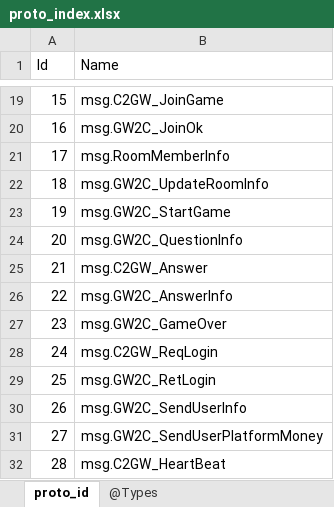
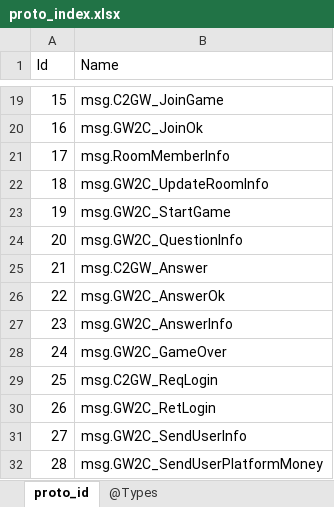
Before and after one commit to gaozhengshuang/TreasureChicken, an Excel workbook: docs/excel/proto_index.xlsx, sheet proto_id, drawn as a sheet; only a part is shown, gaps mark what is left out; the shorter side is filled out with more unchanged rows; values as stored, in another font and other column widths than the file's, no borders; addresses are those after the commit; the diff names each change by its address in the sheet, - before the commit and + after, or states it on an @@ line.

```diff
--- a/docs/excel/proto_index.xlsx (sheet proto_id)
+++ b/docs/excel/proto_index.xlsx (sheet proto_id)
+row 26: 22 | msg.GW2C_AnswerOk
@@ column A (Id) renumbered from row 27 down @@
```
Also changed, not shown: 7 other files.
